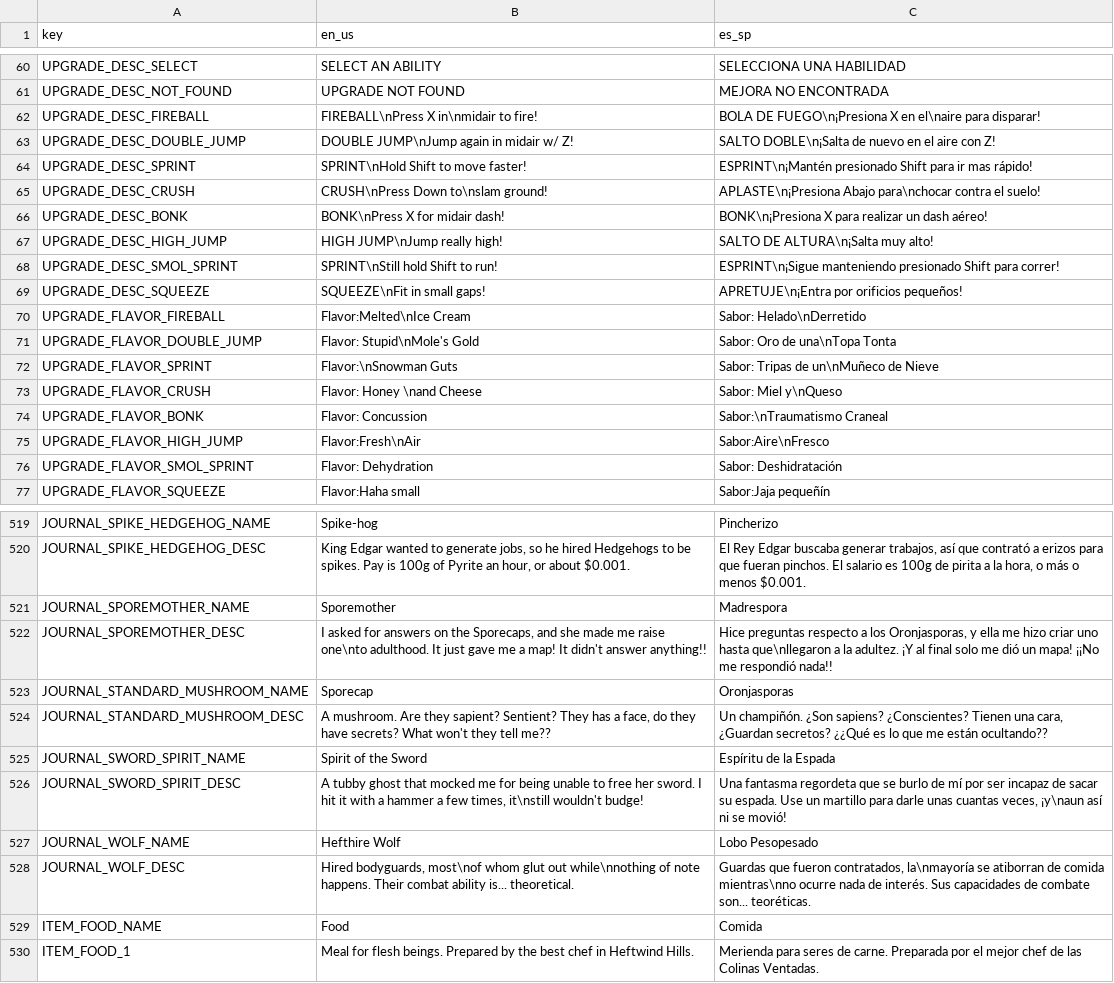
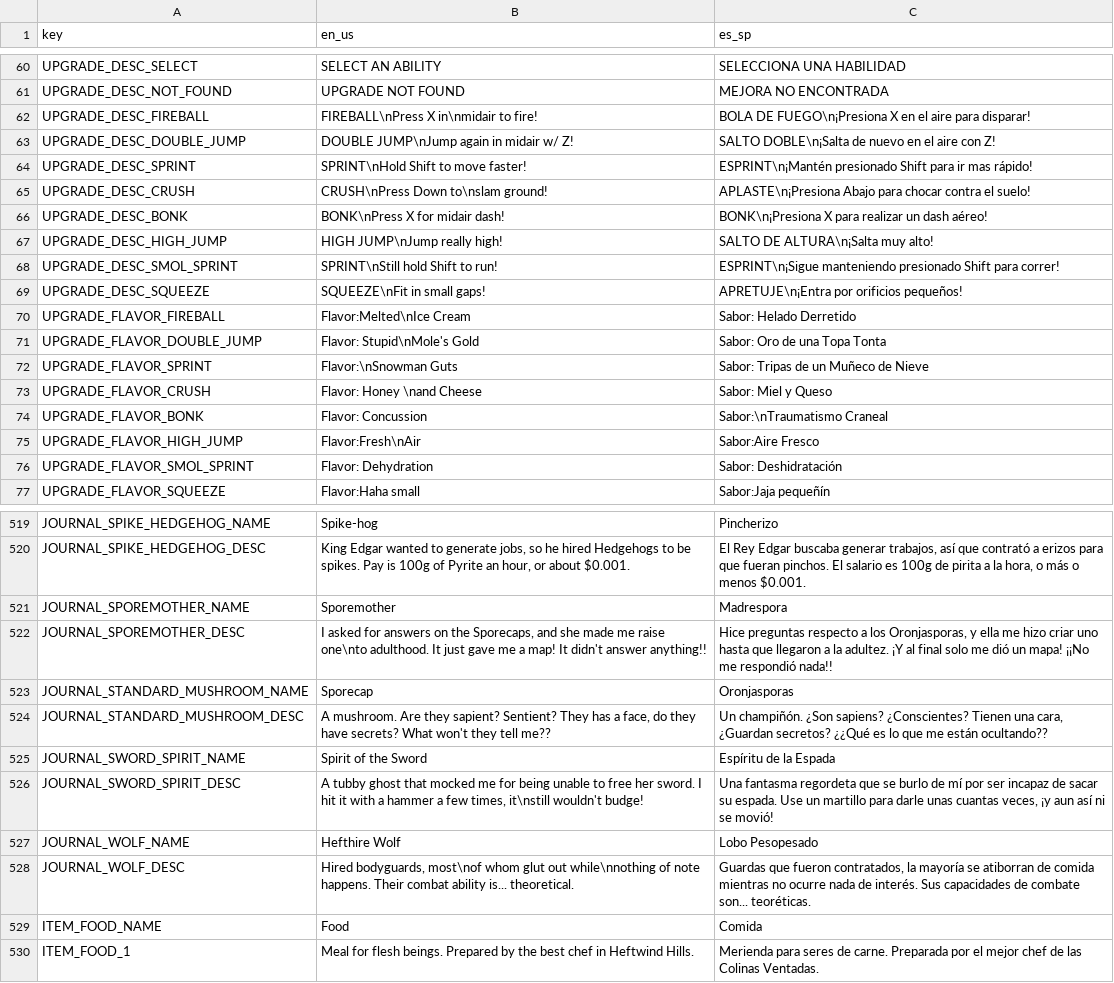
Before and after one commit to Kara-Shiftclaw/echos-day-out-godot, a CSV file: assets/translation.csv, drawn as a sheet; only a part is shown, gaps mark what is left out; the diff covers the shown part only.

Commit message:
Remove newlines from Spanish menuing

```diff
--- a/assets/translation.csv
+++ b/assets/translation.csv
@@ -61,6 +61,6 @@ UPGRADE_DESC_SELECT,SELECT AN ABILITY,SELECCIONA UNA HABILIDAD
 UPGRADE_DESC_NOT_FOUND,UPGRADE NOT FOUND,MEJORA NO ENCONTRADA
-UPGRADE_DESC_FIREBALL,FIREBALL\nPress X in\nmidair to fire!,BOLA DE FUEGO\n¡Presiona X en el\naire para disparar!
+UPGRADE_DESC_FIREBALL,FIREBALL\nPress X in\nmidair to fire!,BOLA DE FUEGO\n¡Presiona X en el aire para disparar!
 UPGRADE_DESC_DOUBLE_JUMP,DOUBLE JUMP\nJump again in midair w/ Z!,SALTO DOBLE\n¡Salta de nuevo en el aire con Z!
 UPGRADE_DESC_SPRINT,SPRINT\nHold Shift to move faster!,ESPRINT\n¡Mantén presionado Shift para ir mas rápido!
-UPGRADE_DESC_CRUSH,CRUSH\nPress Down to\nslam ground!,APLASTE\n¡Presiona Abajo para\nchocar contra el suelo!
+UPGRADE_DESC_CRUSH,CRUSH\nPress Down to\nslam ground!,APLASTE\n¡Presiona Abajo para chocar contra el suelo!
 UPGRADE_DESC_BONK,BONK\nPress X for midair dash!,BONK\n¡Presiona X para realizar un dash aéreo!
@@ -69,8 +69,8 @@ UPGRADE_DESC_SMOL_SPRINT,SPRINT\nStill hold Shift to run!,ESPRINT\n¡Sigue mante
 UPGRADE_DESC_SQUEEZE,SQUEEZE\nFit in small gaps!,APRETUJE\n¡Entra por orificios pequeños!
-UPGRADE_FLAVOR_FIREBALL,Flavor:Melted\nIce Cream,Sabor: Helado\nDerretido
-UPGRADE_FLAVOR_DOUBLE_JUMP,Flavor: Stupid\nMole's Gold,Sabor: Oro de una\nTopa Tonta
-UPGRADE_FLAVOR_SPRINT,Flavor:\nSnowman Guts,Sabor: Tripas de un\nMuñeco de Nieve
-UPGRADE_FLAVOR_CRUSH,Flavor: Honey \nand Cheese,Sabor: Miel y\nQueso
+UPGRADE_FLAVOR_FIREBALL,Flavor:Melted\nIce Cream,Sabor: Helado Derretido
+UPGRADE_FLAVOR_DOUBLE_JUMP,Flavor: Stupid\nMole's Gold,Sabor: Oro de una Topa Tonta
+UPGRADE_FLAVOR_SPRINT,Flavor:\nSnowman Guts,Sabor: Tripas de un Muñeco de Nieve
+UPGRADE_FLAVOR_CRUSH,Flavor: Honey \nand Cheese,Sabor: Miel y Queso
 UPGRADE_FLAVOR_BONK,Flavor: Concussion,Sabor:\nTraumatismo Craneal
-UPGRADE_FLAVOR_HIGH_JUMP,Flavor:Fresh\nAir,Sabor:Aire\nFresco
+UPGRADE_FLAVOR_HIGH_JUMP,Flavor:Fresh\nAir,Sabor:Aire Fresco
 UPGRADE_FLAVOR_SMOL_SPRINT,Flavor: Dehydration,Sabor: Deshidratación
@@ -521,3 +521,3 @@ JOURNAL_SPIKE_HEDGEHOG_DESC,"King Edgar wanted to generate jobs, so he hired Hed
 JOURNAL_SPOREMOTHER_NAME,Sporemother,Madrespora
-JOURNAL_SPOREMOTHER_DESC,"I asked for answers on the Sporecaps, and she made me raise one\nto adulthood. It just gave me a map! It didn't answer anything!!","Hice preguntas respecto a los Oronjasporas, y ella me hizo criar uno hasta que\nllegaron a la adultez. ¡Y al final solo me dió un mapa! ¡¡No me respondió nada!!"
+JOURNAL_SPOREMOTHER_DESC,"I asked for answers on the Sporecaps, and she made me raise one\nto adulthood. It just gave me a map! It didn't answer anything!!","Hice preguntas respecto a los Oronjasporas, y ella me hizo criar uno hasta que llegaron a la adultez. ¡Y al final solo me dió un mapa! ¡¡No me respondió nada!!"
 JOURNAL_STANDARD_MUSHROOM_NAME,Sporecap,Oronjasporas
@@ -525,5 +525,5 @@ JOURNAL_STANDARD_MUSHROOM_DESC,"A mushroom. Are they sapient? Sentient? They has
 JOURNAL_SWORD_SPIRIT_NAME,Spirit of the Sword,Espíritu de la Espada
-JOURNAL_SWORD_SPIRIT_DESC,"A tubby ghost that mocked me for being unable to free her sword. I hit it with a hammer a few times, it\nstill wouldn't budge!","Una fantasma regordeta que se burlo de mí por ser incapaz de sacar su espada. Use un martillo para darle unas cuantas veces, ¡y\naun así ni se movió!"
+JOURNAL_SWORD_SPIRIT_DESC,"A tubby ghost that mocked me for being unable to free her sword. I hit it with a hammer a few times, it\nstill wouldn't budge!","Una fantasma regordeta que se burlo de mí por ser incapaz de sacar su espada. Use un martillo para darle unas cuantas veces, ¡y aun así ni se movió!"
 JOURNAL_WOLF_NAME,Hefthire Wolf,Lobo Pesopesado
-JOURNAL_WOLF_DESC,"Hired bodyguards, most\nof whom glut out while\nnothing of note happens. Their combat ability is... theoretical.","Guardas que fueron contratados, la\nmayoría se atiborran de comida mientras\nno ocurre nada de interés. Sus capacidades de combate son... teoréticas."
+JOURNAL_WOLF_DESC,"Hired bodyguards, most\nof whom glut out while\nnothing of note happens. Their combat ability is... theoretical.","Guardas que fueron contratados, la mayoría se atiborran de comida mientras no ocurre nada de interés. Sus capacidades de combate son... teoréticas."
 ITEM_FOOD_NAME,Food,Comida
```
Also changed, not shown: 10 edited cells elsewhere in this file.
